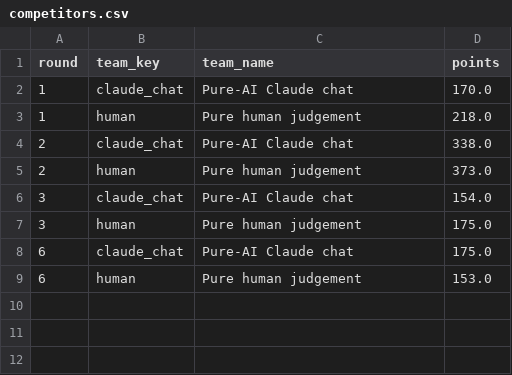
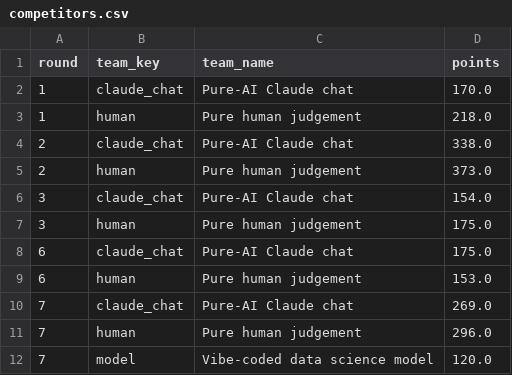
Before and after one commit to rah711/Fantasy-F1, a CSV file: data/fantasy/competitors.csv, drawn as a sheet.

```diff
--- a/data/fantasy/competitors.csv
+++ b/data/fantasy/competitors.csv
@@ -9 +9,4 @@ round,team_key,team_name,points
 6,human,Pure human judgement,153.0
+7,claude_chat,Pure-AI Claude chat,269.0
+7,human,Pure human judgement,296.0
+7,model,Vibe-coded data science model,120.0
```
Also changed, not shown: data/fantasy/breakdowns.csv, 5 other files.
